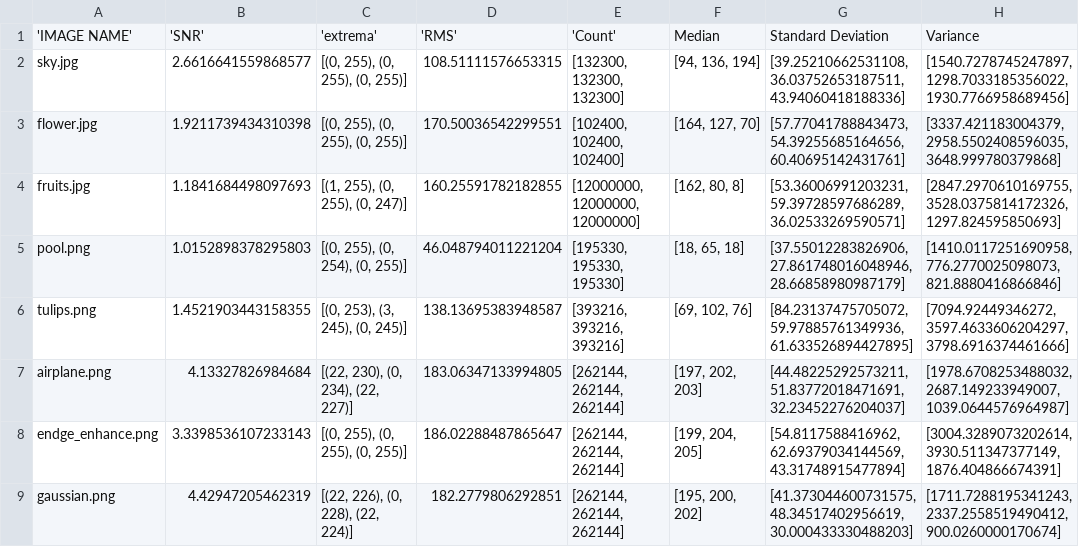
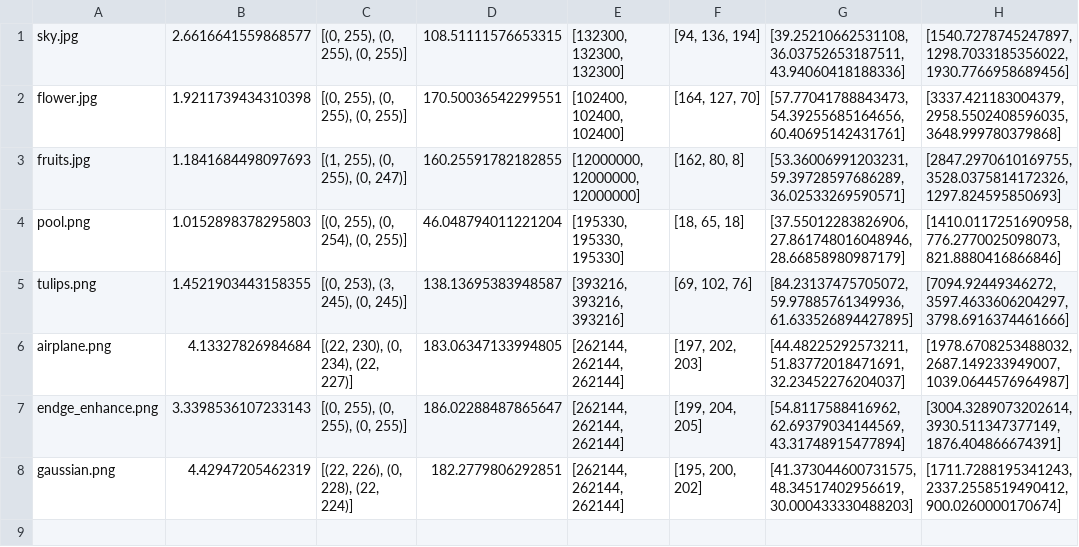
Before and after one commit to vihar/image-filters, a CSV file: values.csv, drawn as a sheet.

```diff
--- a/values.csv
+++ b/values.csv
@@ -1,2 +1 @@
-'IMAGE NAME', 'SNR', 'extrema', 'RMS','Count', "Median", "Standard Deviation", "Variance"
 sky.jpg,2.6616641559868577,"[(0, 255), (0, 255), (0, 255)]",108.51111576653315,"[132300, 132300, 132300]","[94, 136, 194]","[39.25210662531108, 36.03752653187511, 43.94060418188336]","[1540.7278745247897, 1298.7033185356022, 1930.7766958689456]"
```
Also changed, not shown: 5 other files.
